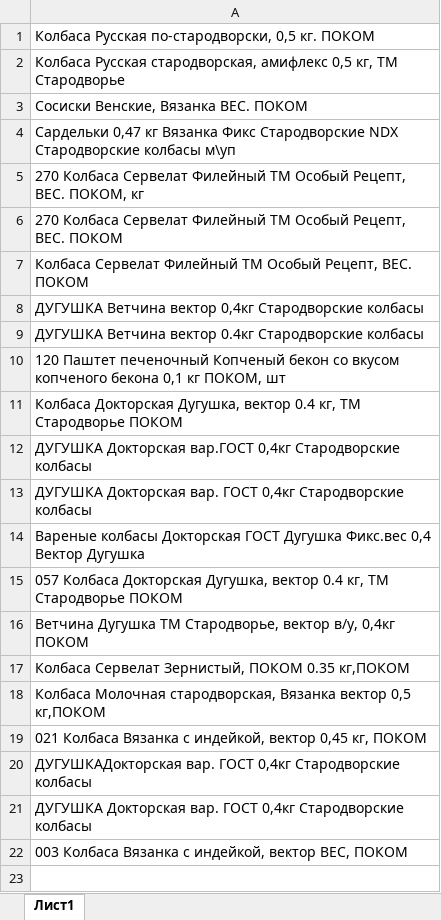
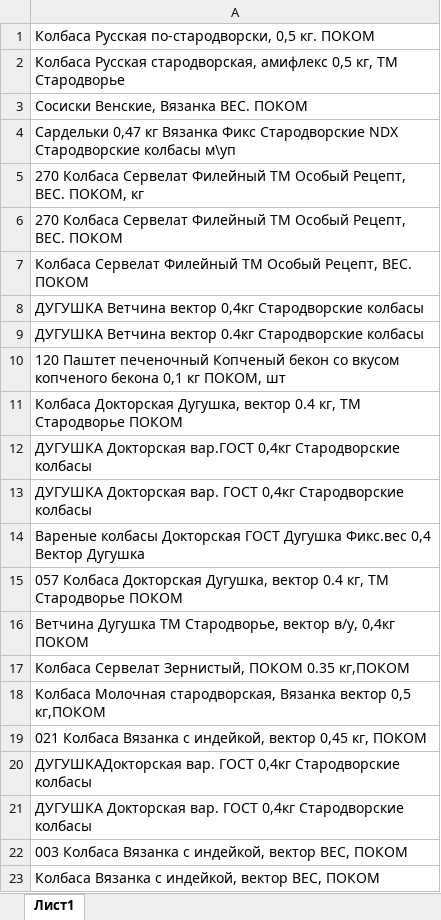
Before and after one commit to Fejanin/pokom_ki, an Excel workbook: moduls/old_CKU.xlsx, sheet Лист1, drawn as a sheet; values as stored, in another font and other column widths than the file's, no borders; the diff names each change by its address in the sheet, - before the commit and + after, or states it on an @@ line.

```diff
--- a/moduls/old_CKU.xlsx (sheet Лист1)
+++ b/moduls/old_CKU.xlsx (sheet Лист1)
+row 23: Колбаса Вязанка с индейкой, вектор ВЕС, ПОКОМ
```
Also changed, not shown: 10 other files.
